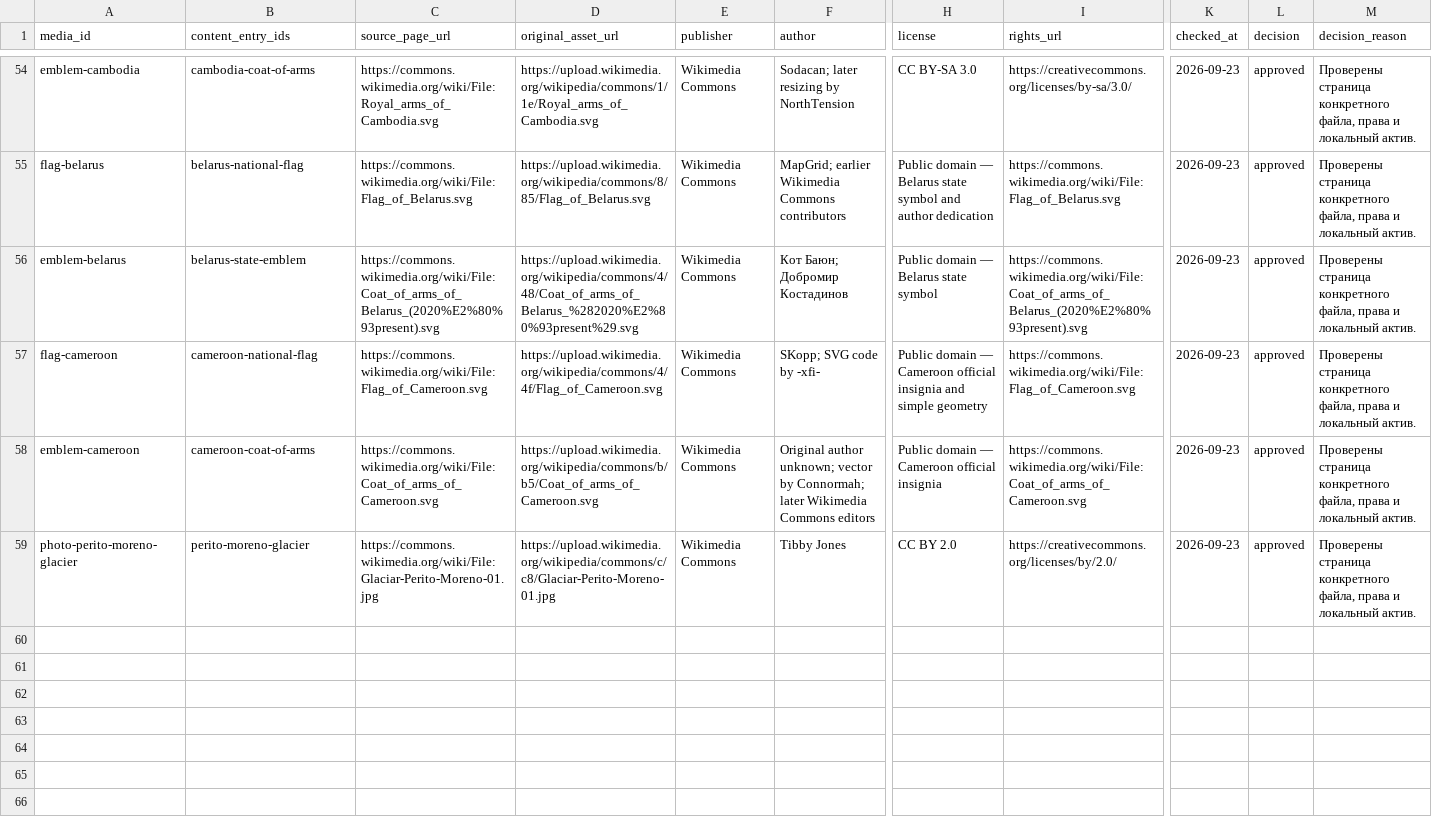
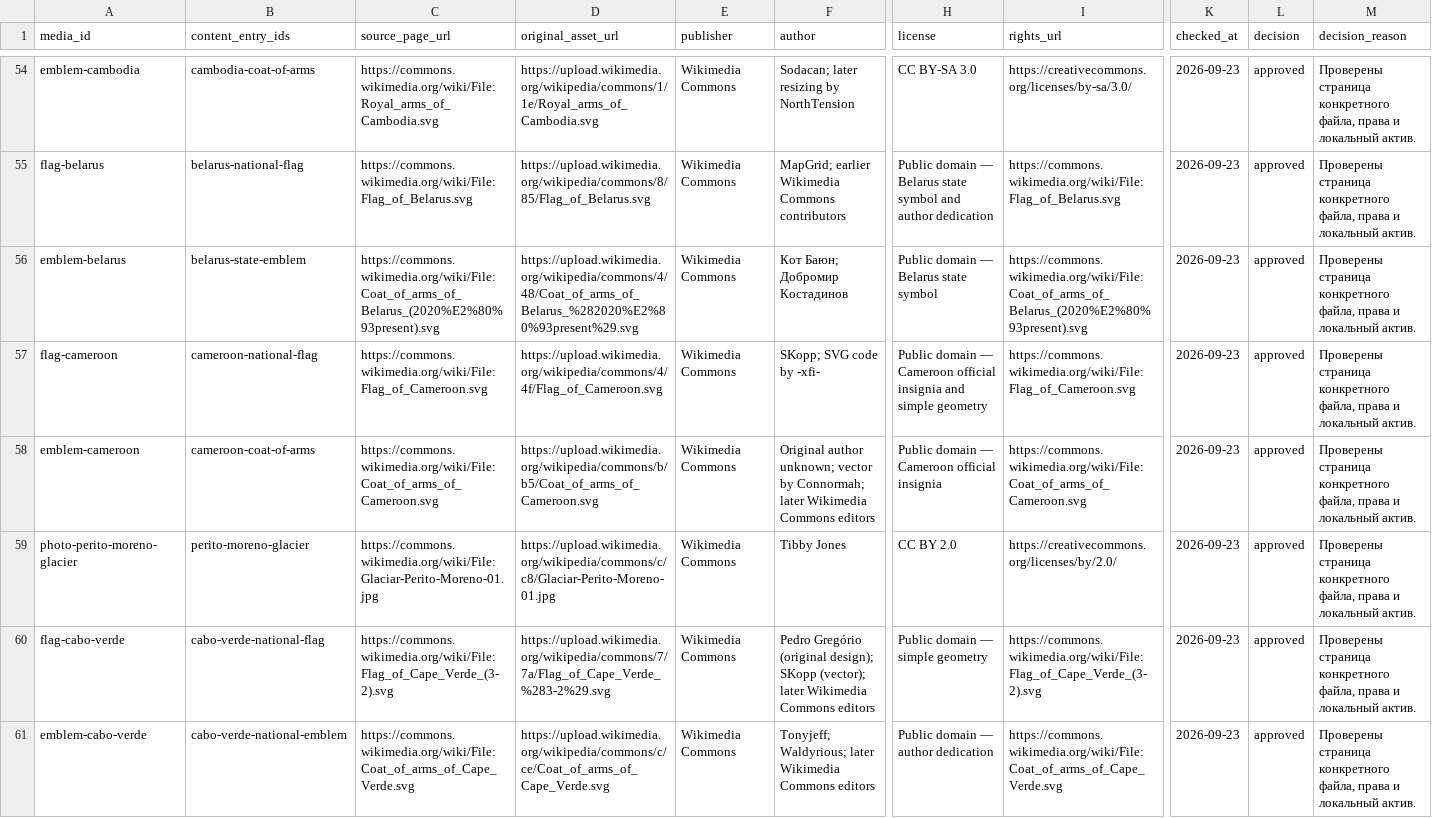
Before and after one commit to dmitrywroclaw-commits/GeoTrainer, a CSV file: content/research/media-review.csv, drawn as a sheet; only a part is shown, gaps mark what is left out; rows hold the shown columns only; the diff names each change by its address in the sheet, - before the commit and + after, or states it on an @@ line.

Commit message:
Add Cabo Verde flag and national emblem cards

```diff
--- a/content/research/media-review.csv
+++ b/content/research/media-review.csv
+row 60: flag-cabo-verde | cabo-verde-national-flag | https://commons.wikimedia.org/wiki/File:Flag_of_Cape_Verde_(3-2).svg | https://upload.wikimedia.org/wikipedia/commons/7/7a/Flag_of_Cape_Verde_%283-2%29.svg | Wikimedia Commons | Pedro Gregório (original design); SKopp (vector); later Wikimedia Commons editors | Public domain — simple geometry | https://commons.wikimedia.org/wiki/File:Flag_of_Cape_Verde_(3-2).svg | 2026-09-23 | approved | Проверены страница конкретного файла, права и локальный актив.
+row 61: emblem-cabo-verde | cabo-verde-national-emblem | https://commons.wikimedia.org/wiki/File:Coat_of_arms_of_Cape_Verde.svg | https://upload.wikimedia.org/wikipedia/commons/c/ce/Coat_of_arms_of_Cape_Verde.svg | Wikimedia Commons | Tonyjeff; Waldyrious; later Wikimedia Commons editors | Public domain — author dedication | https://commons.wikimedia.org/wiki/File:Coat_of_arms_of_Cape_Verde.svg | 2026-09-23 | approved | Проверены страница конкретного файла, права и локальный актив.
```
Also changed, not shown: content/research/countries.csv, content/research/emblems.csv, 9 other files.
